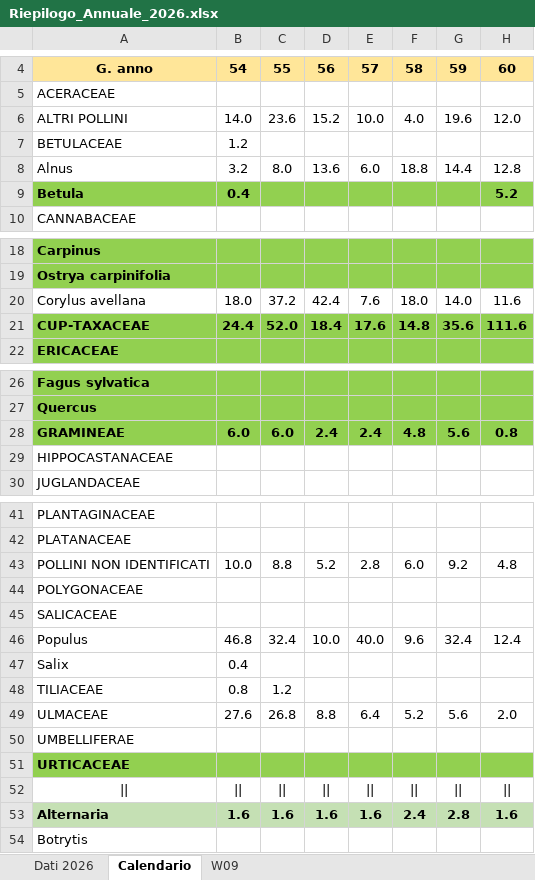
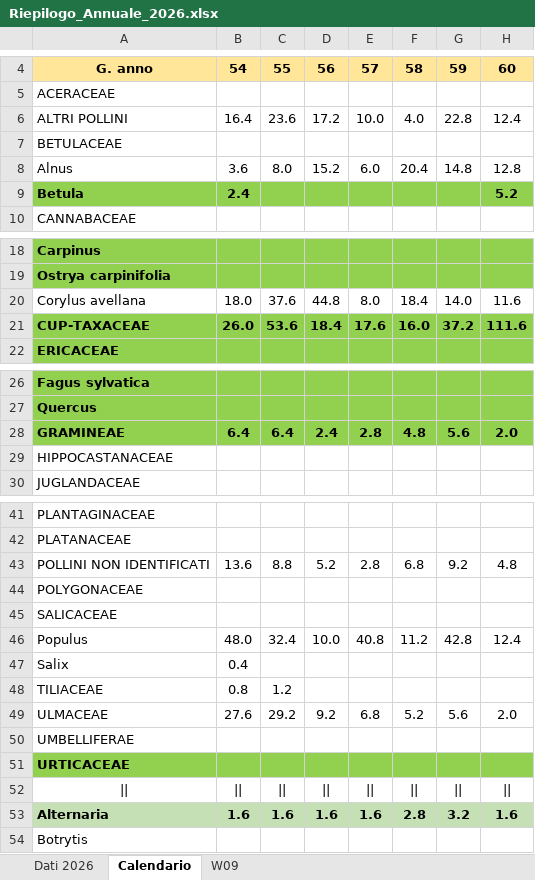
Before and after one commit to Max-K-Nexus/pollencounter, an Excel workbook: letture_settimanali/Riepilogo_Annuale_2026.xlsx, sheet Calendario, drawn as a sheet; only a part is shown, gaps mark what is left out; values as stored, in another font and other column widths than the file's, no borders; the diff covers the shown part only; the diff names each change by its address in the sheet, - before the commit and + after, or states it on an @@ line.

```diff
--- a/letture_settimanali/Riepilogo_Annuale_2026.xlsx (sheet Calendario)
+++ b/letture_settimanali/Riepilogo_Annuale_2026.xlsx (sheet Calendario)
-B6: 14.0
+B6: 16.4
-D6: 15.2
+D6: 17.2
-G6: 19.6
+G6: 22.8
-H6: 12.0
+H6: 12.4
-B7: 1.2
+B7: (empty)
-B8: 3.2
+B8: 3.6
-D8: 13.6
+D8: 15.2
-F8: 18.8
+F8: 20.4
-G8: 14.4
+G8: 14.8
-B9: 0.4
+B9: 2.4
-C20: 37.2
+C20: 37.6
-D20: 42.4
+D20: 44.8
-E20: 7.6
+E20: 8.0
-F20: 18.0
+F20: 18.4
-B21: 24.4
+B21: 26.0
-C21: 52.0
+C21: 53.6
-F21: 14.8
+F21: 16.0
-G21: 35.6
+G21: 37.2
-B28: 6.0
+B28: 6.4
-C28: 6.0
+C28: 6.4
-E28: 2.4
+E28: 2.8
-H28: 0.8
+H28: 2.0
-B43: 10.0
+B43: 13.6
-F43: 6.0
+F43: 6.8
-B46: 46.8
+B46: 48.0
-E46: 40.0
+E46: 40.8
-F46: 9.6
+F46: 11.2
-G46: 32.4
+G46: 42.8
-C49: 26.8
+C49: 29.2
-D49: 8.8
+D49: 9.2
-E49: 6.4
+E49: 6.8
-F53: 2.4
+F53: 2.8
-G53: 2.8
+G53: 3.2
```
Also changed, not shown: 1 edited cell elsewhere in this sheet, sheet W09, sheet Dati 2026, codice/Polline_Template_Settimanale.xlsx, letture_settimanali/Conta_Pollinica_23-02-2026.xlsx, 11 other files.
